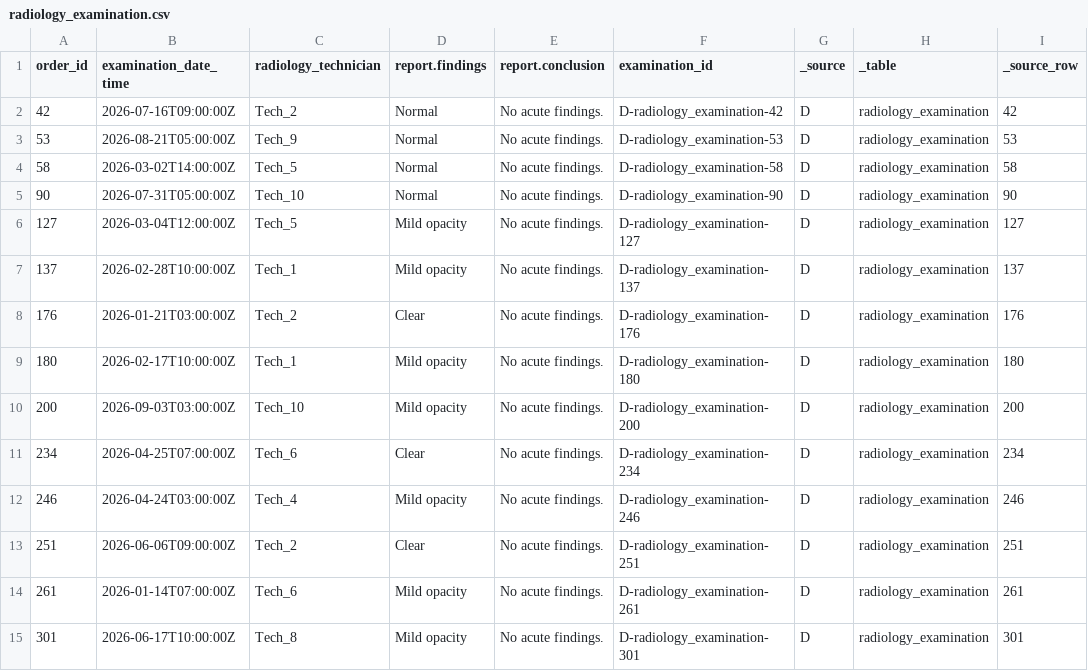
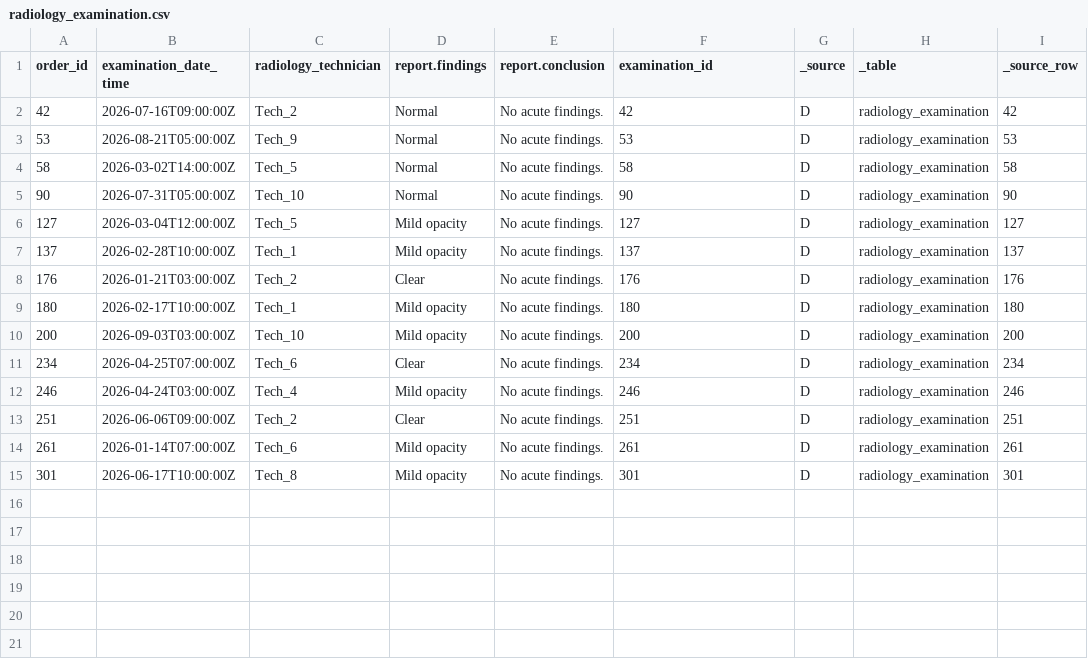
Before and after one commit to DataBaseProjectsSoen363/SOEN-363-Group-Project-Phase2, a CSV file: Cleaned_Source/SourceD/radiology_examination.csv, drawn as a sheet; only a part is shown; the diff names each change by its address in the sheet, - before the commit and + after, or states it on an @@ line.

```diff
--- a/Cleaned_Source/SourceD/radiology_examination.csv
+++ b/Cleaned_Source/SourceD/radiology_examination.csv
-F2 (examination_id): D-radiology_examination-42
+F2 (examination_id): 42
-F3 (examination_id): D-radiology_examination-53
+F3 (examination_id): 53
-F4 (examination_id): D-radiology_examination-58
+F4 (examination_id): 58
-F5 (examination_id): D-radiology_examination-90
+F5 (examination_id): 90
-F6 (examination_id): D-radiology_examination-127
+F6 (examination_id): 127
-F7 (examination_id): D-radiology_examination-137
+F7 (examination_id): 137
-F8 (examination_id): D-radiology_examination-176
+F8 (examination_id): 176
-F9 (examination_id): D-radiology_examination-180
+F9 (examination_id): 180
-F10 (examination_id): D-radiology_examination-200
+F10 (examination_id): 200
-F11 (examination_id): D-radiology_examination-234
+F11 (examination_id): 234
-F12 (examination_id): D-radiology_examination-246
+F12 (examination_id): 246
-F13 (examination_id): D-radiology_examination-251
+F13 (examination_id): 251
-F14 (examination_id): D-radiology_examination-261
+F14 (examination_id): 261
-F15 (examination_id): D-radiology_examination-301
+F15 (examination_id): 301
```
Also changed, not shown: 1 other file.
